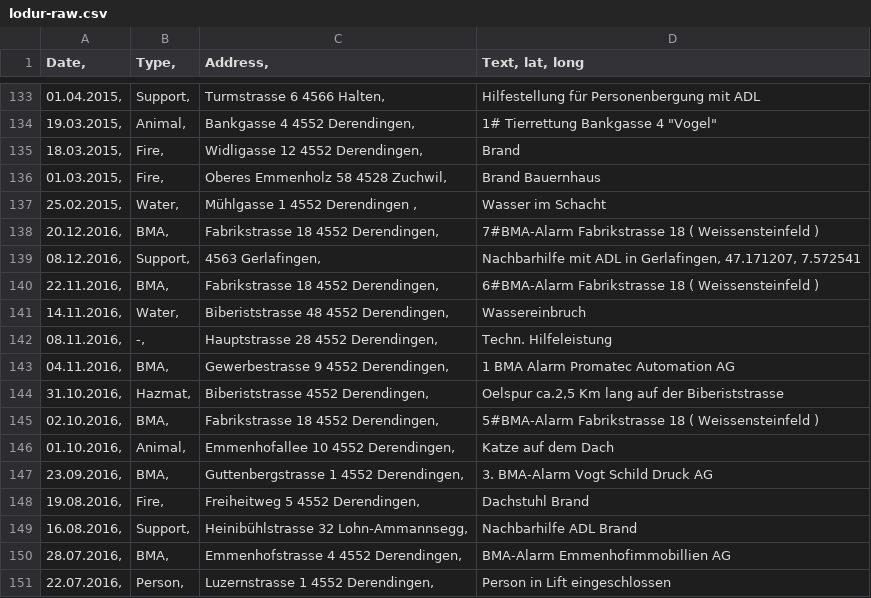
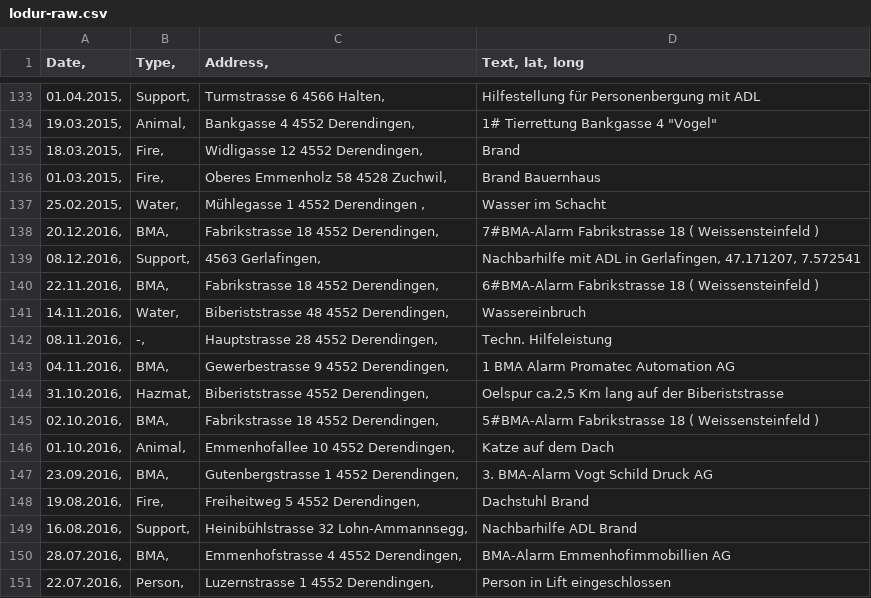
Before and after one commit to mnemocron/lodur-so-stats, a CSV file: data/lodur-raw.csv, drawn as a sheet; only a part is shown, gaps mark what is left out; the diff covers the shown part only.

```diff
--- a/data/lodur-raw.csv
+++ b/data/lodur-raw.csv
@@ -136,3 +136,3 @@ Date, 	Type, 	Address, 	Text, lat, long
 01.03.2015, 	Fire, 	Oberes Emmenholz 58 4528 Zuchwil, 	Brand Bauernhaus
-25.02.2015, 	Water, 	Mühlgasse 1 4552 Derendingen , 	Wasser im Schacht
+25.02.2015, 	Water, 	Mühlegasse 1 4552 Derendingen , 	Wasser im Schacht
 20.12.2016, 	BMA, 	Fabrikstrasse 18 4552 Derendingen, 	7#BMA-Alarm Fabrikstrasse 18 ( Weissensteinfeld )
@@ -146,3 +146,3 @@ Date, 	Type, 	Address, 	Text, lat, long
 01.10.2016, 	Animal, 	Emmenhofallee 10 4552 Derendingen, 	Katze auf dem Dach
-23.09.2016, 	BMA, 	Guttenbergstrasse 1 4552 Derendingen, 	3. BMA-Alarm Vogt Schild Druck AG
+23.09.2016, 	BMA, 	Gutenbergstrasse 1 4552 Derendingen, 	3. BMA-Alarm Vogt Schild Druck AG
 19.08.2016, 	Fire, 	Freiheitweg 5 4552 Derendingen, 	Dachstuhl Brand
```
Also changed, not shown: 9 edited cells elsewhere in this file, 3 other files.
